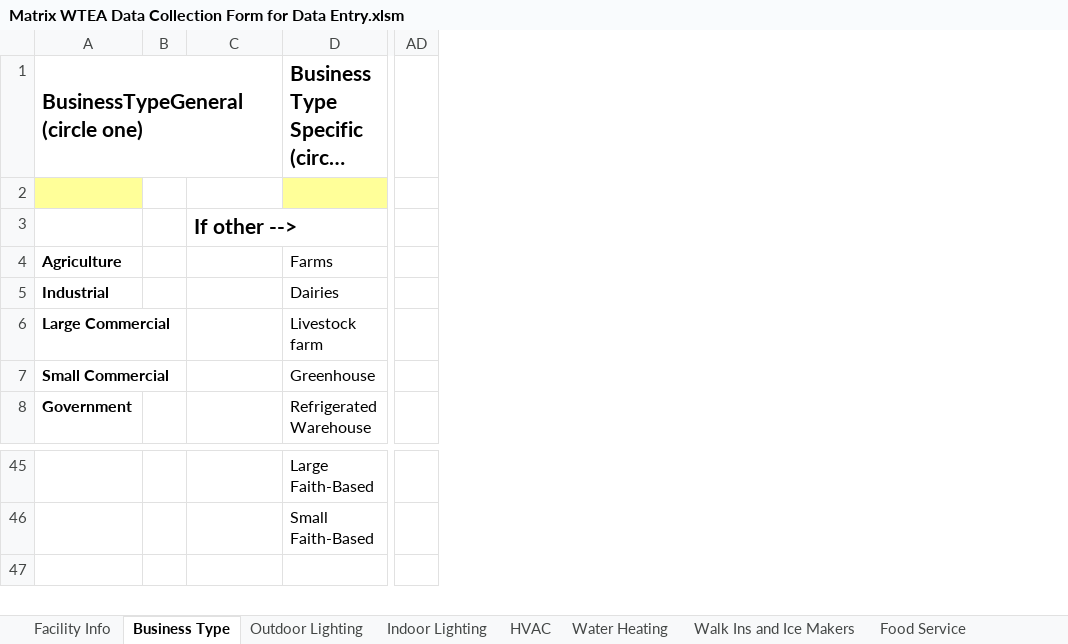
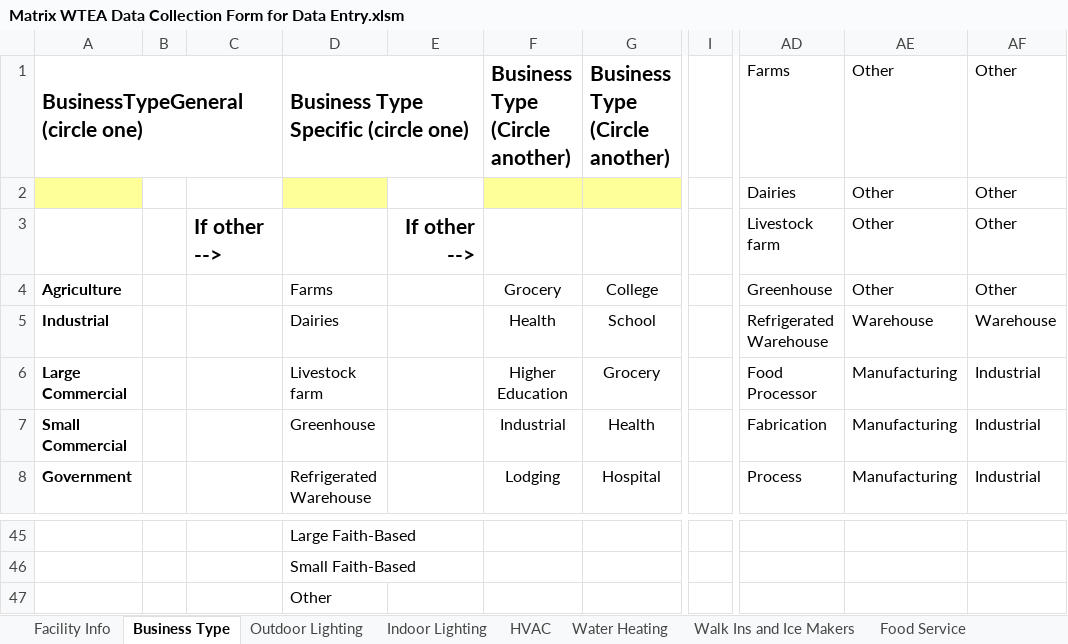
Before and after one commit to smurfing/MatrixPepco, an Excel workbook: Matrix WTEA Data Collection Form for Data Entry.xlsm, sheet Business Type, drawn as a sheet; only a part is shown, gaps mark what is left out; long unchanged cells end in …; values as stored, in another font and other column widths than the file's, no borders; conditional formats not drawn; removed rows and columns are numbered as before the commit, all else as after; rows hold the shown columns only; the diff names each change by its address in the sheet, - before the commit and + after, or states it on an @@ line.

```diff
--- a/Matrix WTEA Data Collection Form for Data Entry.xlsm (sheet Business Type)
+++ b/Matrix WTEA Data Collection Form for Data Entry.xlsm (sheet Business Type)
@@ column E unhidden, row 3: If other --> @@
@@ column F unhidden, rows 1-8: Business Type (Circle another) |  |  | Grocery | Health | Higher Education | Industrial | Lodging @@
@@ column G unhidden, rows 1-8: Business Type (Circle another) |  |  | College | School | Grocery | Health | Hospital @@
+column I, empty
-column AD, empty
+column AD, rows 1-8: Farms | Dairies | Livestock farm | Greenhouse | Refrigerated Warehouse | Food Processor | Fabrication | Process
@@ column AE unhidden, rows 1-8: Other | Other | Other | Other | Warehouse | Manufacturing | Manufacturing | Manufacturing @@
@@ column AF unhidden, rows 1-8: Other | Other | Other | Other | Warehouse | Industrial | Industrial | Industrial @@
+D1:E1 merged
+row 47:  |  |  | Other
```
Also changed, not shown: sheet Indoor Lighting, sheet Outdoor Lighting, sheet Facility Info, formulas that keep their value, hidden cells, charts or pictures, SB_Pepco_Lighting.xlsx, Work Order - Lighting.xlsx, 2 other files.
